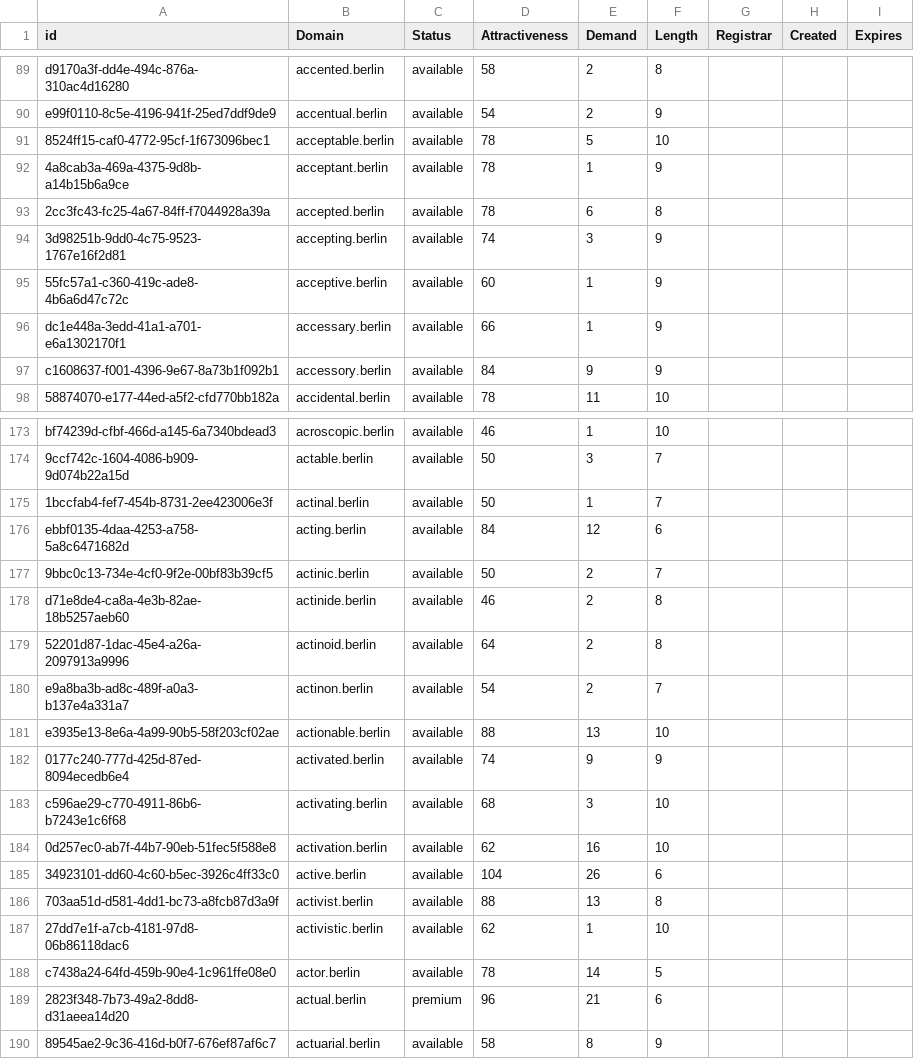
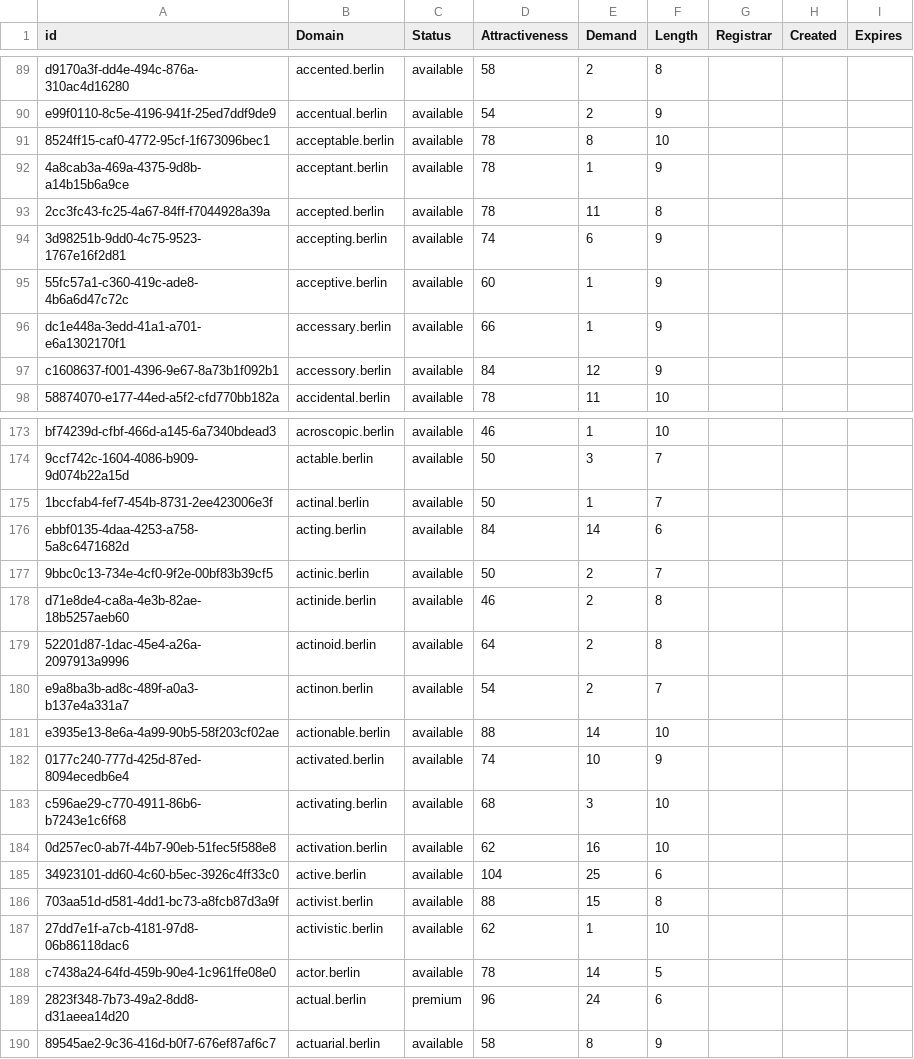
Before and after one commit to UniqueDomains/berlin-oneword-domains, a CSV file: berlin.csv, drawn as a sheet; only a part is shown, gaps mark what is left out; the diff covers the shown part only.

```diff
--- a/berlin.csv
+++ b/berlin.csv
@@ -90,9 +90,9 @@ d9170a3f-dd4e-494c-876a-310ac4d16280,accented.berlin,available,58,2,8,,,
 e99f0110-8c5e-4196-941f-25ed7ddf9de9,accentual.berlin,available,54,2,9,,,
-8524ff15-caf0-4772-95cf-1f673096bec1,acceptable.berlin,available,78,5,10,,,
+8524ff15-caf0-4772-95cf-1f673096bec1,acceptable.berlin,available,78,8,10,,,
 4a8cab3a-469a-4375-9d8b-a14b15b6a9ce,acceptant.berlin,available,78,1,9,,,
-2cc3fc43-fc25-4a67-84ff-f7044928a39a,accepted.berlin,available,78,6,8,,,
-3d98251b-9dd0-4c75-9523-1767e16f2d81,accepting.berlin,available,74,3,9,,,
+2cc3fc43-fc25-4a67-84ff-f7044928a39a,accepted.berlin,available,78,11,8,,,
+3d98251b-9dd0-4c75-9523-1767e16f2d81,accepting.berlin,available,74,6,9,,,
 55fc57a1-c360-419c-ade8-4b6a6d47c72c,acceptive.berlin,available,60,1,9,,,
 dc1e448a-3edd-41a1-a701-e6a1302170f1,accessary.berlin,available,66,1,9,,,
-c1608637-f001-4396-9e67-8a73b1f092b1,accessory.berlin,available,84,9,9,,,
+c1608637-f001-4396-9e67-8a73b1f092b1,accessory.berlin,available,84,12,9,,,
 58874070-e177-44ed-a5f2-cfd770bb182a,accidental.berlin,available,78,11,10,,,
@@ -175,3 +175,3 @@ bf74239d-cfbf-466d-a145-6a7340bdead3,acroscopic.berlin,available,46,1,10,,,
 1bccfab4-fef7-454b-8731-2ee423006e3f,actinal.berlin,available,50,1,7,,,
-ebbf0135-4daa-4253-a758-5a8c6471682d,acting.berlin,available,84,12,6,,,
+ebbf0135-4daa-4253-a758-5a8c6471682d,acting.berlin,available,84,14,6,,,
 9bbc0c13-734e-4cf0-9f2e-00bf83b39cf5,actinic.berlin,available,50,2,7,,,
@@ -180,11 +180,11 @@ d71e8de4-ca8a-4e3b-82ae-18b5257aeb60,actinide.berlin,available,46,2,8,,,
 e9a8ba3b-ad8c-489f-a0a3-b137e4a331a7,actinon.berlin,available,54,2,7,,,
-e3935e13-8e6a-4a99-90b5-58f203cf02ae,actionable.berlin,available,88,13,10,,,
-0177c240-777d-425d-87ed-8094ecedb6e4,activated.berlin,available,74,9,9,,,
+e3935e13-8e6a-4a99-90b5-58f203cf02ae,actionable.berlin,available,88,14,10,,,
+0177c240-777d-425d-87ed-8094ecedb6e4,activated.berlin,available,74,10,9,,,
 c596ae29-c770-4911-86b6-b7243e1c6f68,activating.berlin,available,68,3,10,,,
 0d257ec0-ab7f-44b7-90eb-51fec5f588e8,activation.berlin,available,62,16,10,,,
-34923101-dd60-4c60-b5ec-3926c4ff33c0,active.berlin,available,104,26,6,,,
-703aa51d-d581-4dd1-bc73-a8fcb87d3a9f,activist.berlin,available,88,13,8,,,
+34923101-dd60-4c60-b5ec-3926c4ff33c0,active.berlin,available,104,25,6,,,
+703aa51d-d581-4dd1-bc73-a8fcb87d3a9f,activist.berlin,available,88,15,8,,,
 27dd7e1f-a7cb-4181-97d8-06b86118dac6,activistic.berlin,available,62,1,10,,,
 c7438a24-64fd-459b-90e4-1c961ffe08e0,actor.berlin,available,78,14,5,,,
-2823f348-7b73-49a2-8dd8-d31aeea14d20,actual.berlin,premium,96,21,6,,,
+2823f348-7b73-49a2-8dd8-d31aeea14d20,actual.berlin,premium,96,24,6,,,
 89545ae2-9c36-416d-b0f7-676ef87af6c7,actuarial.berlin,available,58,8,9,,,
```
Also changed, not shown: 1 removed row and 81 edited cells elsewhere in this file, 2 other files.
